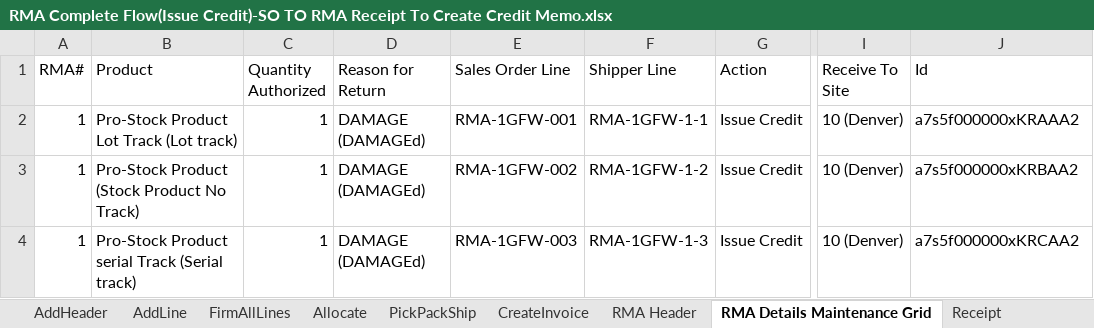
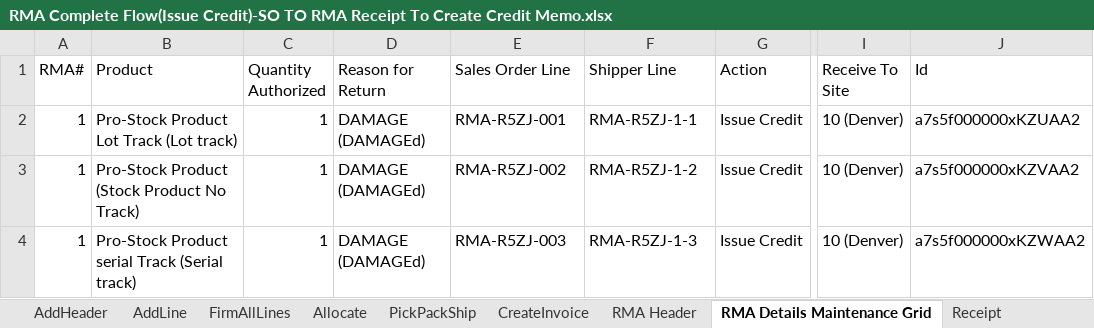
Before and after one commit to msuryawanshi20/DemoProjects, an Excel workbook: templates/AutomationOrg/RMA Complete Flow(Issue Credit)-SO TO RMA Receipt To Create Credit Memo.xlsx, sheet RMA Details Maintenance Grid, drawn as a sheet; only a part is shown, gaps mark what is left out; values as stored, in another font and other column widths than the file's, no borders; the diff names each change by its address in the sheet, - before the commit and + after, or states it on an @@ line.

```diff
--- a/templates/AutomationOrg/RMA Complete Flow(Issue Credit)-SO TO RMA Receipt To Create Credit Memo.xlsx (sheet RMA Details Maintenance Grid)
+++ b/templates/AutomationOrg/RMA Complete Flow(Issue Credit)-SO TO RMA Receipt To Create Credit Memo.xlsx (sheet RMA Details Maintenance Grid)
-E2 (Sales Order Line): RMA-1GFW-001
+E2 (Sales Order Line): RMA-R5ZJ-001
-F2 (Shipper Line): RMA-1GFW-1-1
+F2 (Shipper Line): RMA-R5ZJ-1-1
-J2 (Id): a7s5f000000xKRAAA2
+J2 (Id): a7s5f000000xKZUAA2
-E3 (Sales Order Line): RMA-1GFW-002
+E3 (Sales Order Line): RMA-R5ZJ-002
-F3 (Shipper Line): RMA-1GFW-1-2
+F3 (Shipper Line): RMA-R5ZJ-1-2
-J3 (Id): a7s5f000000xKRBAA2
+J3 (Id): a7s5f000000xKZVAA2
-E4 (Sales Order Line): RMA-1GFW-003
+E4 (Sales Order Line): RMA-R5ZJ-003
-F4 (Shipper Line): RMA-1GFW-1-3
+F4 (Shipper Line): RMA-R5ZJ-1-3
-J4 (Id): a7s5f000000xKRCAA2
+J4 (Id): a7s5f000000xKZWAA2
```
Also changed, not shown: templates/AutomationOrg/Create Engineering Item Master.xlsx, templates/AutomationOrg/RMA Complete Flow(Repair)-SO To RMA Receipt TO Replacement SO.xlsx, 48 other files.
